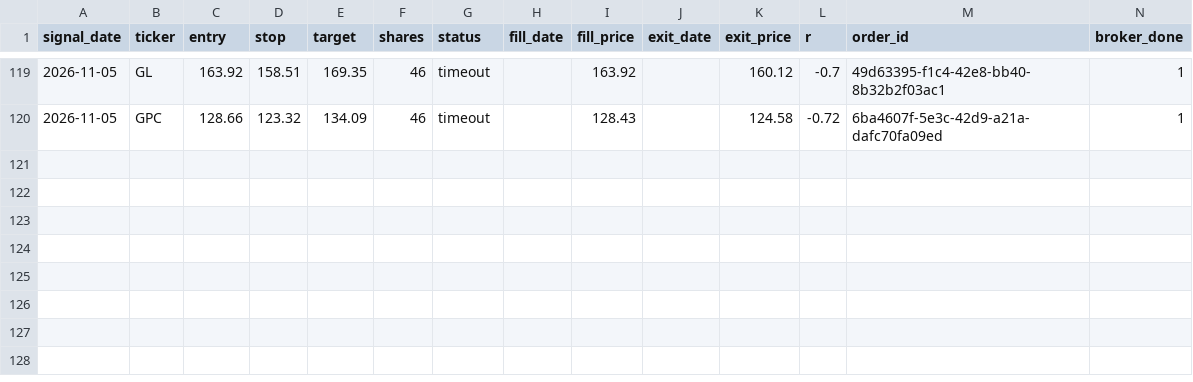
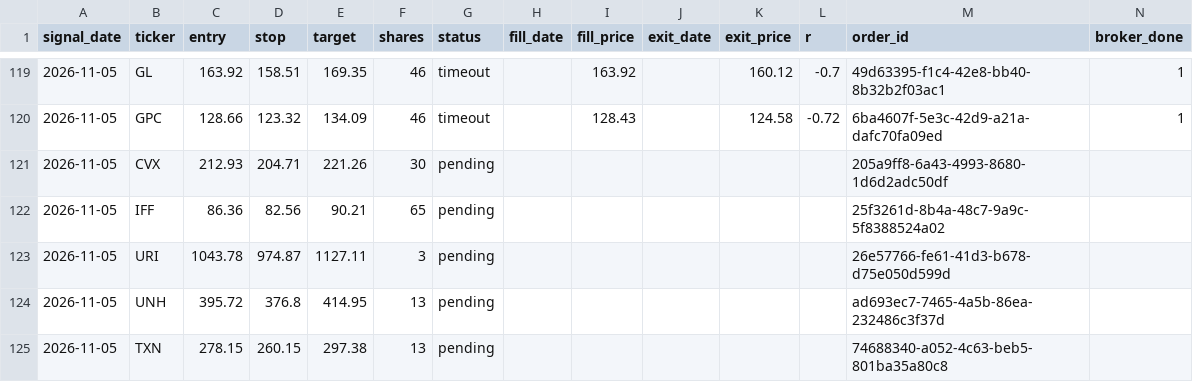
Before and after one commit to vardirotem-max/stock-agent, a CSV file: signals_log.csv, drawn as a sheet; only a part is shown, gaps mark what is left out; rows hold the shown columns only; the diff names each change by its address in the sheet, - before the commit and + after, or states it on an @@ line.

Commit message:
update signals log

```diff
--- a/signals_log.csv
+++ b/signals_log.csv
+row 121: 2026-11-05 | CVX | 212.93 | 204.71 | 221.26 | 30 | pending |  |  |  |  |  | 205a9ff8-6a43-4993-8680-1d6d2adc50df
+row 122: 2026-11-05 | IFF | 86.36 | 82.56 | 90.21 | 65 | pending |  |  |  |  |  | 25f3261d-8b4a-48c7-9a9c-5f8388524a02
+row 123: 2026-11-05 | URI | 1043.78 | 974.87 | 1127.11 | 3 | pending |  |  |  |  |  | 26e57766-fe61-41d3-b678-d75e050d599d
+row 124: 2026-11-05 | UNH | 395.72 | 376.8 | 414.95 | 13 | pending |  |  |  |  |  | ad693ec7-7465-4a5b-86ea-232486c3f37d
+row 125: 2026-11-05 | TXN | 278.15 | 260.15 | 297.38 | 13 | pending |  |  |  |  |  | 74688340-a052-4c63-beb5-801ba35a80c8
```
Also changed, not shown: 1 other file.
